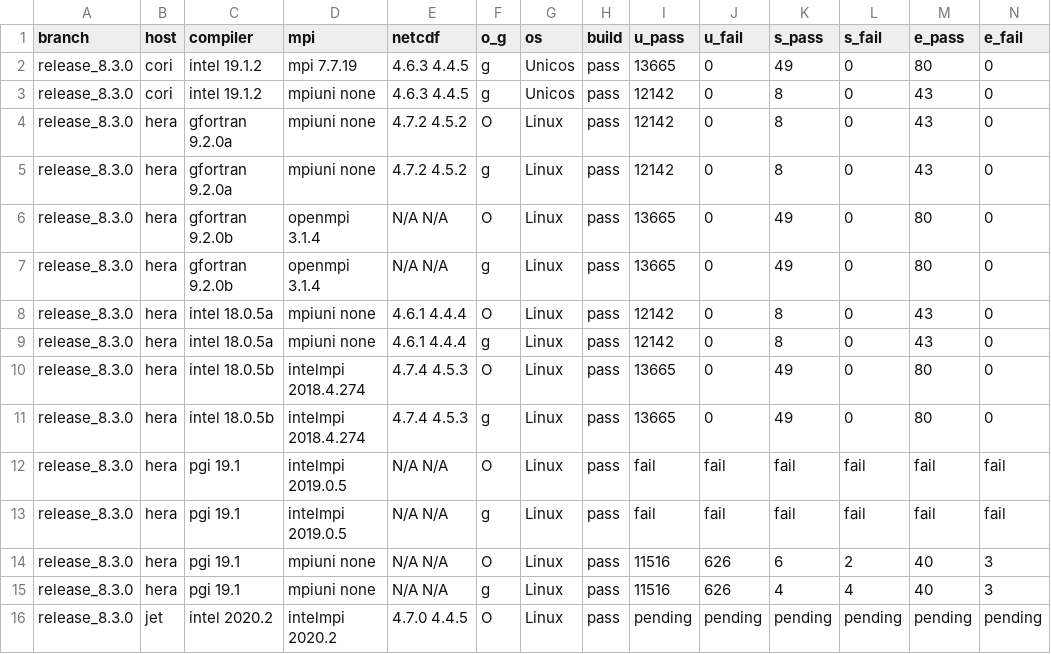
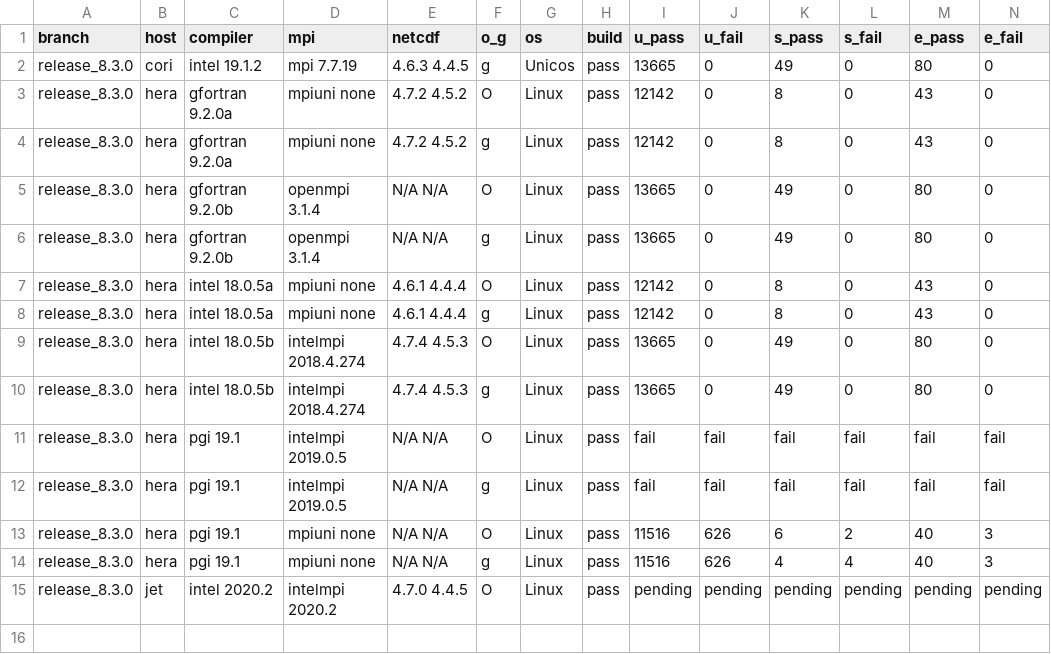
Before and after one commit to esmf-org/esmf-test-summary-2022-07, a CSV file: release_8.3.0/v8.3.0b16-3-gc2b4738.csv, drawn as a sheet; only a part is shown; rows hold the shown columns only; the diff names each change by its address in the sheet, - before the commit and + after, or states it on an @@ line.

Commit message:
'updated summary for hash v8.3.0b16-3-gc2b4738 on release/8.3.0'

```diff
--- a/release_8.3.0/v8.3.0b16-3-gc2b4738.csv
+++ b/release_8.3.0/v8.3.0b16-3-gc2b4738.csv
-row 3: release_8.3.0 | cori | intel 19.1.2 | mpiuni none | 4.6.3 4.4.5 | g | Unicos | pass | 12142 | 0 | 8 | 0 | 43 | 0
```
Also changed, not shown: 2 other files.
